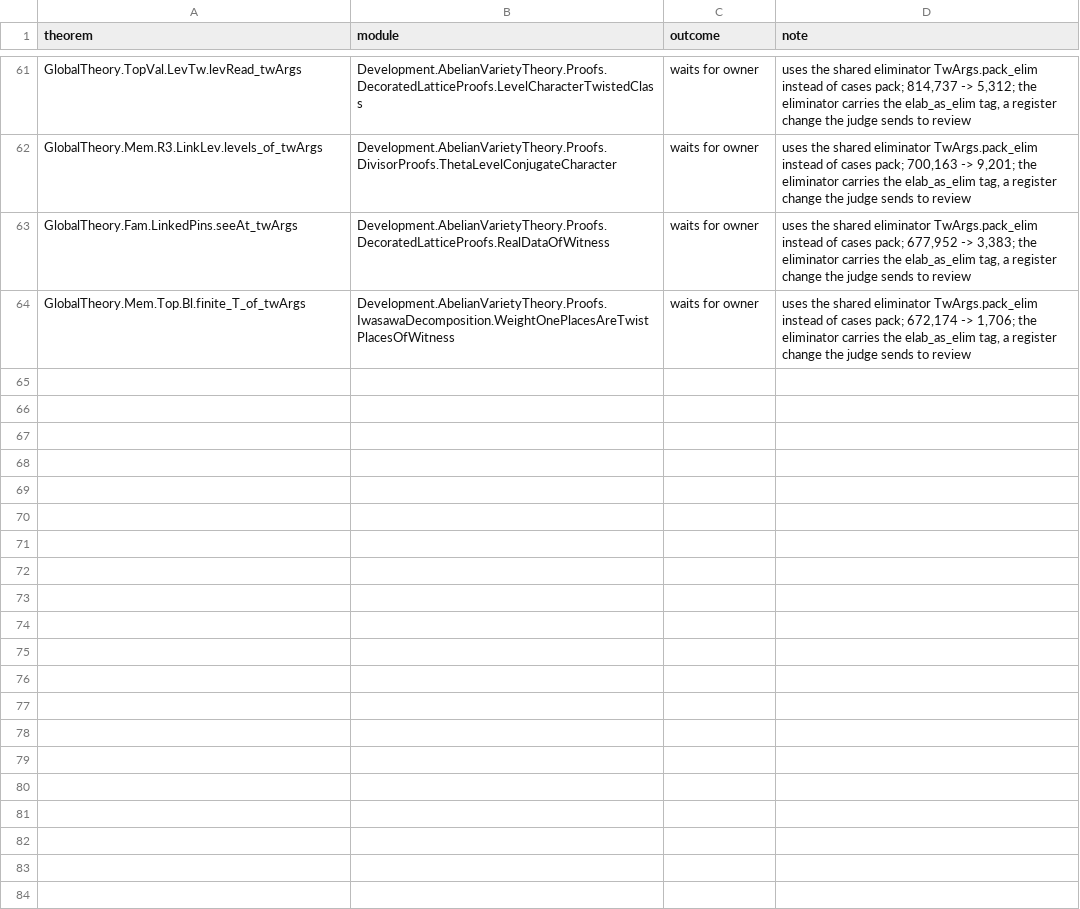
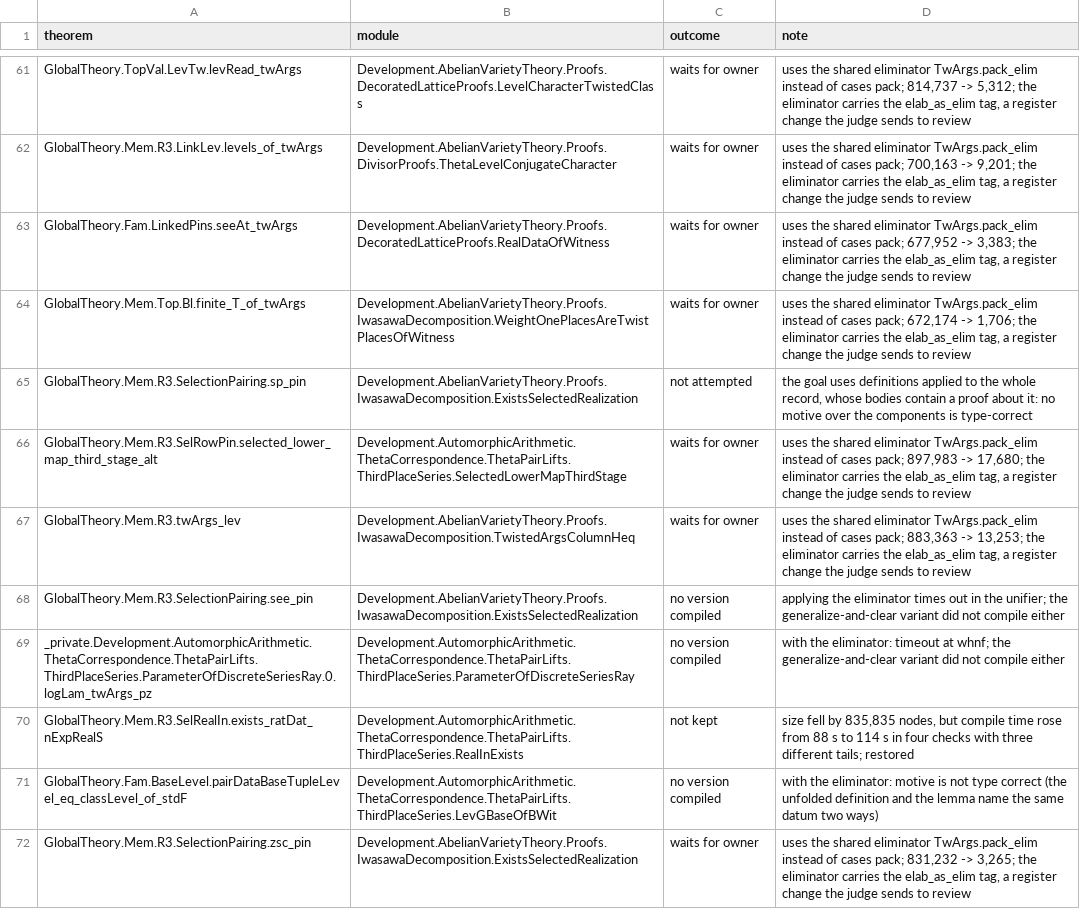
Before and after one commit to ShivMunagala/grh-simplification-drive, a TSV file: campaign/proof-shrink/attempted.tsv, drawn as a sheet; only a part is shown, gaps mark what is left out; the diff covers the shown part only; the diff names each change by its address in the sheet, - before the commit and + after, or states it on an @@ line.

```diff
--- a/campaign/proof-shrink/attempted.tsv
+++ b/campaign/proof-shrink/attempted.tsv
+row 65: GlobalTheory.Mem.R3.SelectionPairing.sp_pin | Development.AbelianVarietyTheory.Proofs.IwasawaDecomposition.ExistsSelectedRealization | not attempted | the goal uses definitions applied to the whole record, whose bodies contain a proof about it: no motive over the components is type-correct
+row 66: GlobalTheory.Mem.R3.SelRowPin.selected_lower_map_third_stage_alt | Development.AutomorphicArithmetic.ThetaCorrespondence.ThetaPairLifts.ThirdPlaceSeries.SelectedLowerMapThirdStage | waits for owner | uses the shared eliminator TwArgs.pack_elim instead of cases pack; 897,983 -> 17,680; the eliminator carries the elab_as_elim tag, a register change the judge sends to review
+row 67: GlobalTheory.Mem.R3.twArgs_lev | Development.AbelianVarietyTheory.Proofs.IwasawaDecomposition.TwistedArgsColumnHeq | waits for owner | uses the shared eliminator TwArgs.pack_elim instead of cases pack; 883,363 -> 13,253; the eliminator carries the elab_as_elim tag, a register change the judge sends to review
+row 68: GlobalTheory.Mem.R3.SelectionPairing.see_pin | Development.AbelianVarietyTheory.Proofs.IwasawaDecomposition.ExistsSelectedRealization | no version compiled | applying the eliminator times out in the unifier; the generalize-and-clear variant did not compile either
+row 69: _private.Development.AutomorphicArithmetic.ThetaCorrespondence.ThetaPairLifts.ThirdPlaceSeries.ParameterOfDiscreteSeriesRay.0.logLam_twArgs_pz | Development.AutomorphicArithmetic.ThetaCorrespondence.ThetaPairLifts.ThirdPlaceSeries.ParameterOfDiscreteSeriesRay | no version compiled | with the eliminator: timeout at whnf; the generalize-and-clear variant did not compile either
+row 70: GlobalTheory.Mem.R3.SelRealIn.exists_ratDat_nExpRealS | Development.AutomorphicArithmetic.ThetaCorrespondence.ThetaPairLifts.ThirdPlaceSeries.RealInExists | not kept | size fell by 835,835 nodes, but compile time rose from 88 s to 114 s in four checks with three different tails; restored
+row 71: GlobalTheory.Fam.BaseLevel.pairDataBaseTupleLevel_eq_classLevel_of_stdF | Development.AutomorphicArithmetic.ThetaCorrespondence.ThetaPairLifts.ThirdPlaceSeries.LevGBaseOfBWit | no version compiled | with the eliminator: motive is not type correct (the unfolded definition and the lemma name the same datum two ways)
+row 72: GlobalTheory.Mem.R3.SelectionPairing.zsc_pin | Development.AbelianVarietyTheory.Proofs.IwasawaDecomposition.ExistsSelectedRealization | waits for owner | uses the shared eliminator TwArgs.pack_elim instead of cases pack; 831,232 -> 3,265; the eliminator carries the elab_as_elim tag, a register change the judge sends to review
```
Also changed, not shown: 7 added rows elsewhere in this file, metrics/history.csv, 5 other files.
